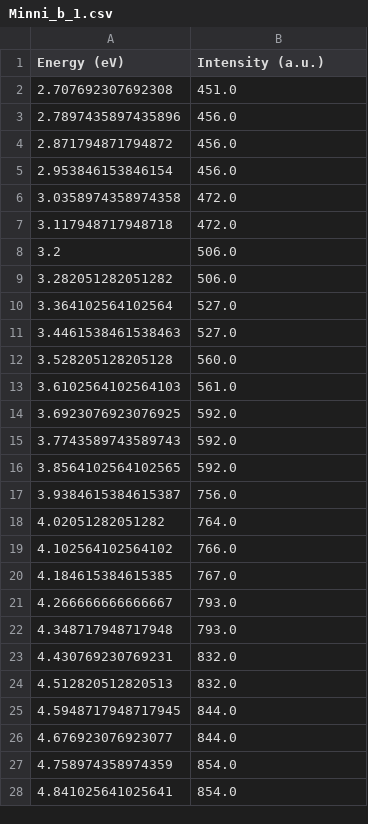
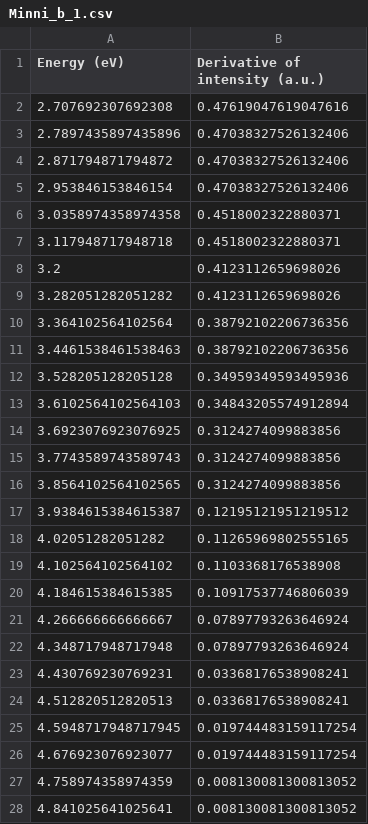
Before and after one commit to GottfridOlsson/TIF120-Labs-Data-analysis, a CSV file: EELS_reference/csv/Minni_b_1.csv, drawn as a sheet; only a part is shown; the diff covers the shown part only.

```diff
--- a/EELS_reference/csv/Minni_b_1.csv
+++ b/EELS_reference/csv/Minni_b_1.csv
@@ -1,28 +1,28 @@
-Energy (eV),Intensity (a.u.)
-2.707692307692308,451.0
-2.7897435897435896,456.0
-2.871794871794872,456.0
-2.953846153846154,456.0
-3.0358974358974358,472.0
-3.117948717948718,472.0
-3.2,506.0
-3.282051282051282,506.0
-3.364102564102564,527.0
-3.4461538461538463,527.0
-3.528205128205128,560.0
-3.6102564102564103,561.0
-3.6923076923076925,592.0
-3.7743589743589743,592.0
-3.8564102564102565,592.0
-3.9384615384615387,756.0
-4.02051282051282,764.0
-4.102564102564102,766.0
-4.184615384615385,767.0
-4.266666666666667,793.0
-4.348717948717948,793.0
-4.430769230769231,832.0
-4.512820512820513,832.0
-4.5948717948717945,844.0
-4.676923076923077,844.0
-4.758974358974359,854.0
-4.841025641025641,854.0
+Energy (eV),Derivative of intensity (a.u.)
+2.707692307692308,0.47619047619047616
+2.7897435897435896,0.47038327526132406
+2.871794871794872,0.47038327526132406
+2.953846153846154,0.47038327526132406
+3.0358974358974358,0.4518002322880371
+3.117948717948718,0.4518002322880371
+3.2,0.4123112659698026
+3.282051282051282,0.4123112659698026
+3.364102564102564,0.38792102206736356
+3.4461538461538463,0.38792102206736356
+3.528205128205128,0.34959349593495936
+3.6102564102564103,0.34843205574912894
+3.6923076923076925,0.3124274099883856
+3.7743589743589743,0.3124274099883856
+3.8564102564102565,0.3124274099883856
+3.9384615384615387,0.12195121951219512
+4.02051282051282,0.11265969802555165
+4.102564102564102,0.1103368176538908
+4.184615384615385,0.10917537746806039
+4.266666666666667,0.07897793263646924
+4.348717948717948,0.07897793263646924
+4.430769230769231,0.03368176538908241
+4.512820512820513,0.03368176538908241
+4.5948717948717945,0.019744483159117254
+4.676923076923077,0.019744483159117254
+4.758974358974359,0.008130081300813052
+4.841025641025641,0.008130081300813052
```
Also changed, not shown: 161 edited cells elsewhere in this file, EELS_reference/csv/Minni_a_1.csv, EELS_reference/csv/Minni_c_1.csv, 4 other files.
